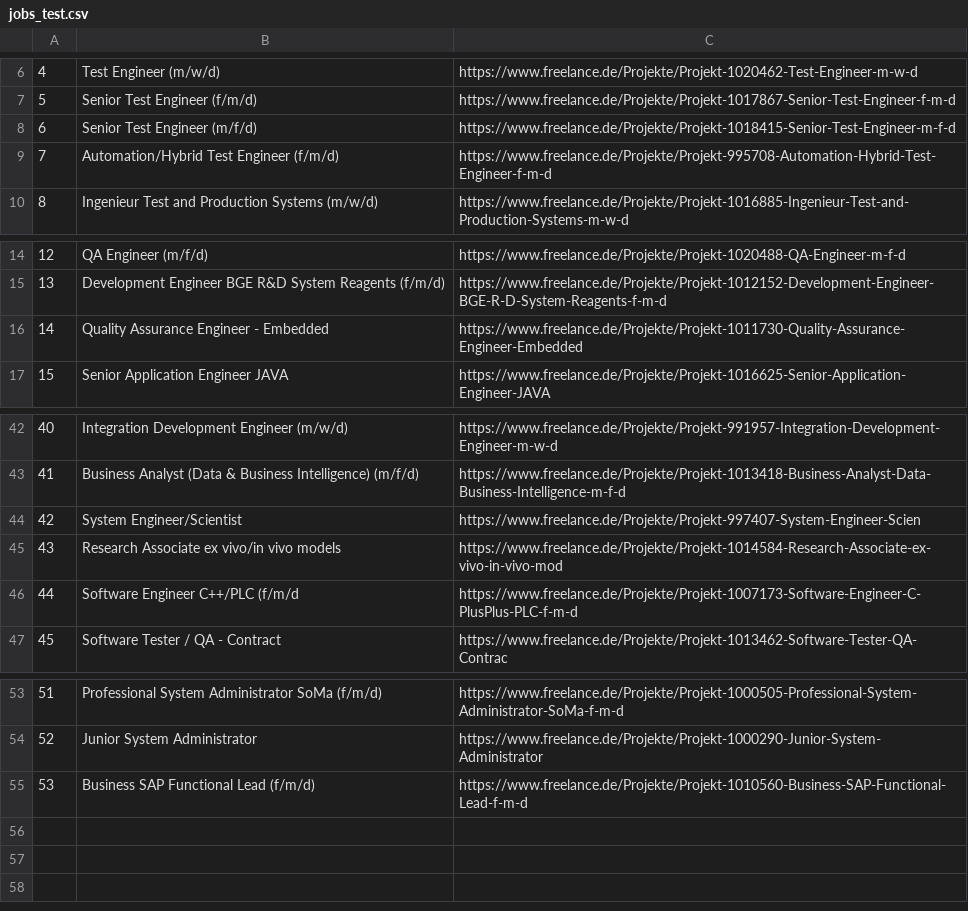
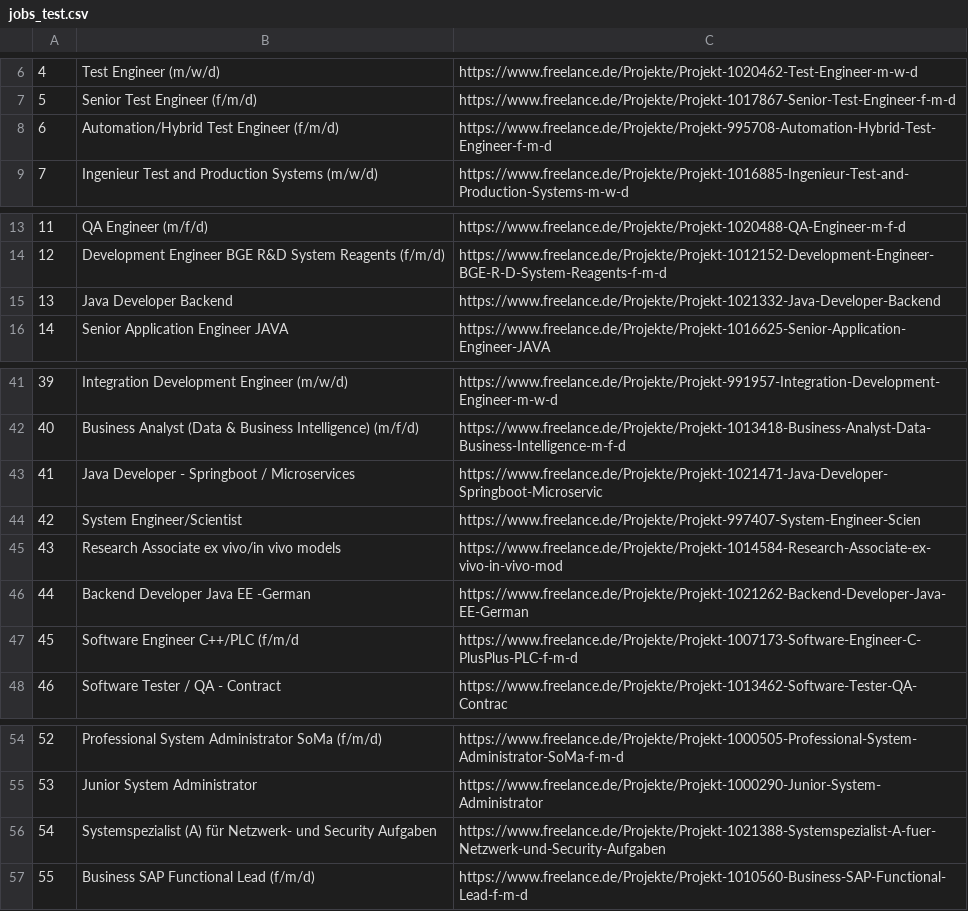
Before and after one commit to 1337tester/python-learning, a CSV file: web_scraping/jobs_test.csv, drawn as a sheet; only a part is shown, gaps mark what is left out; removed rows and columns are numbered as before the commit, all else as after; the diff names each change by its address in the sheet, - before the commit and + after, or states it on an @@ line.

```diff
--- a/web_scraping/jobs_test.csv
+++ b/web_scraping/jobs_test.csv
-row 8: 6 | Senior Test Engineer (m/f/d) | https://www.freelance.de/Projekte/Projekt-1018415-Senior-Test-Engineer-m-f-d
@@ column A renumbered from row 8 down @@
-row 16: 14 | Quality Assurance Engineer - Embedded | https://www.freelance.de/Projekte/Projekt-1011730-Quality-Assurance-Engineer-Embedded
+row 15: 13 | Java Developer Backend | https://www.freelance.de/Projekte/Projekt-1021332-Java-Developer-Backend
+row 43: 41 | Java Developer - Springboot / Microservices | https://www.freelance.de/Projekte/Projekt-1021471-Java-Developer-Springboot-Microservic
+row 46: 44 | Backend Developer Java EE -German | https://www.freelance.de/Projekte/Projekt-1021262-Backend-Developer-Java-EE-German
+row 56: 54 | Systemspezialist (A) für Netzwerk- und Security Aufgaben | https://www.freelance.de/Projekte/Projekt-1021388-Systemspezialist-A-fuer-Netzwerk-und-Security-Aufgaben
```
Also changed, not shown: 2 other files.
